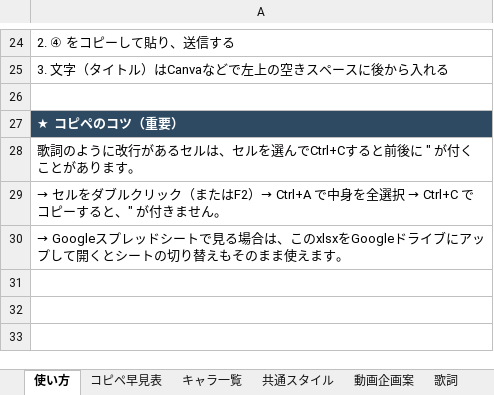
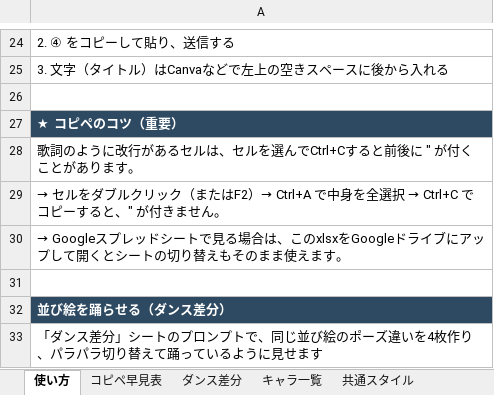
Before and after one commit to kumafarmdani-coder/nagano-news-app, an Excel workbook: wa_groove企画/wa_groove_characters.xlsx, sheet 使い方, drawn as a sheet; only a part is shown, gaps mark what is left out; values as stored, in another font and other column widths than the file's, no borders; the diff names each change by its address in the sheet, - before the commit and + after, or states it on an @@ line.

```diff
--- a/wa_groove企画/wa_groove_characters.xlsx (sheet 使い方)
+++ b/wa_groove企画/wa_groove_characters.xlsx (sheet 使い方)
+sheet tab: ダンス差分
+row 31: (empty)
+row 32: 並び絵を踊らせる（ダンス差分）
+row 33: 「ダンス差分」シートのプロンプトで、同じ並び絵のポーズ違いを4枚作り、パラパラ切り替えて踊っているように見せます
```
Also changed, not shown: 2 other files.
